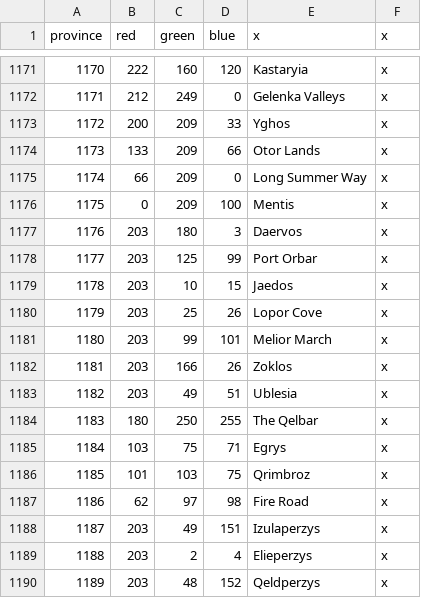
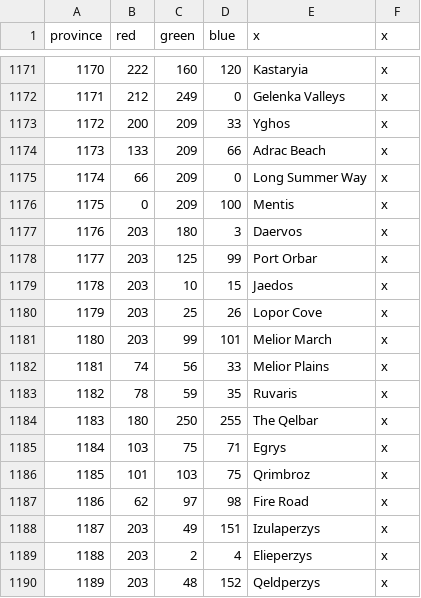
Before and after one commit to STEFFENS-GITHUB/CK2-AGOT-EDITS, a CSV file: map/definition.csv, drawn as a sheet; only a part is shown, gaps mark what is left out.

```diff
--- a/map/definition.csv
+++ b/map/definition.csv
@@ -1173,3 +1173,3 @@ province;red;green;blue;x;x
 1172;200;209;33;Yghos;x
-1173;133;209;66;Otor Lands;x
+1173;133;209;66;Adrac Beach;x
 1174;66;209;0;Long Summer Way;x
@@ -1181,4 +1181,4 @@ province;red;green;blue;x;x
 1180;203;99;101;Melior March;x
-1181;203;166;26;Zoklos;x
-1182;203;49;51;Ublesia;x
+1181;74;56;33;Melior Plains;x
+1182;78;59;35;Ruvaris;x
 1183;180;250;255;The Qelbar;x
```
Also changed, not shown: localisation/00_province names.csv, localisation/00_valyria.csv, 12 other files.
